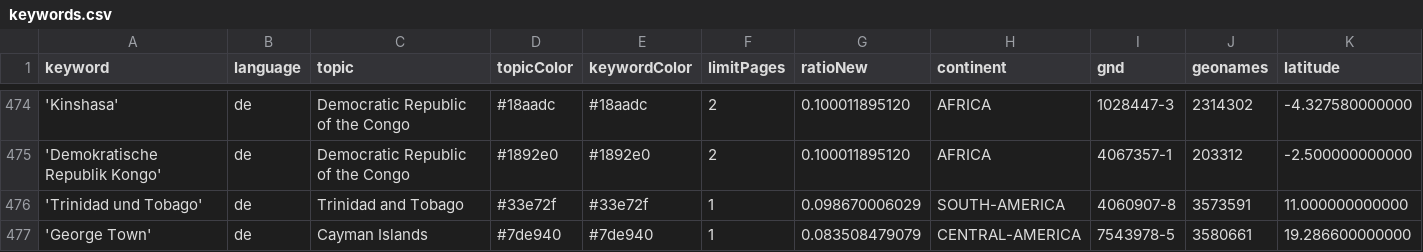
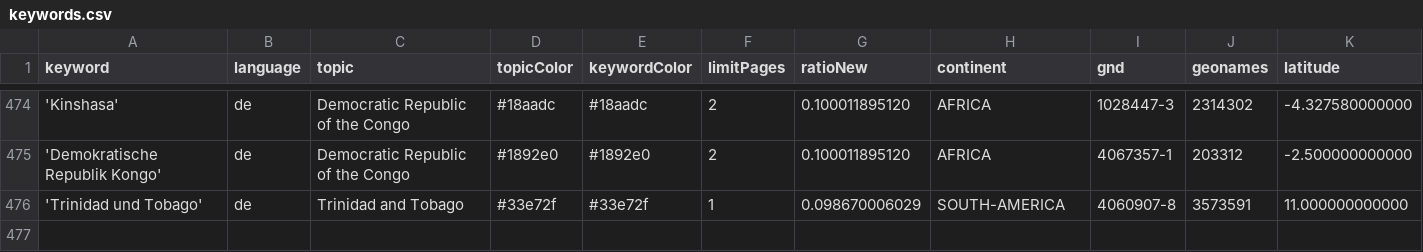
Before and after one commit to mizilett-news/ortsFluesterer, a CSV file: keywords.csv, drawn as a sheet; only a part is shown, gaps mark what is left out; rows hold the shown columns only; the diff names each change by its address in the sheet, - before the commit and + after, or states it on an @@ line.

Commit message:
Commit from GitHub Actions (harvest:0.0)

```diff
--- a/keywords.csv
+++ b/keywords.csv
-row 477: 'George Town' | de | Cayman Islands | #7de940 | #7de940 | 1 | 0.083508479079 | CENTRAL-AMERICA | 7543978-5 | 3580661 | 19.286600000000
```
